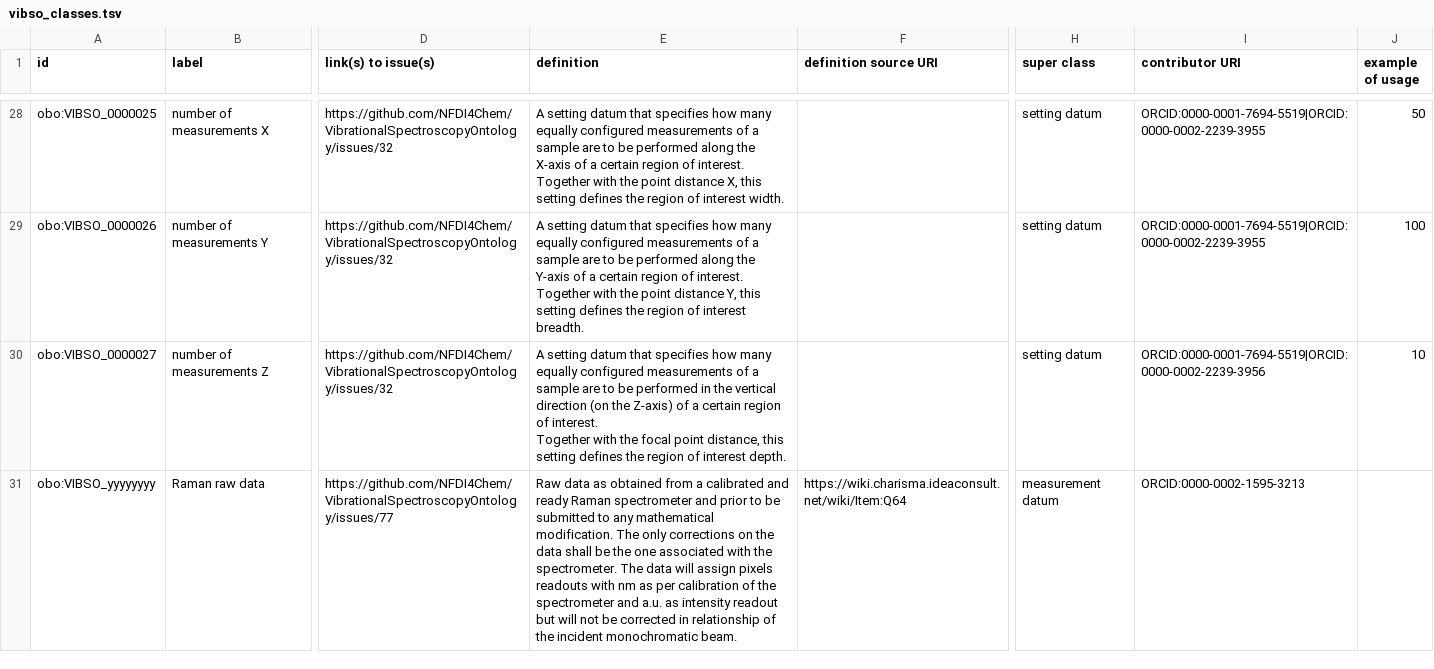
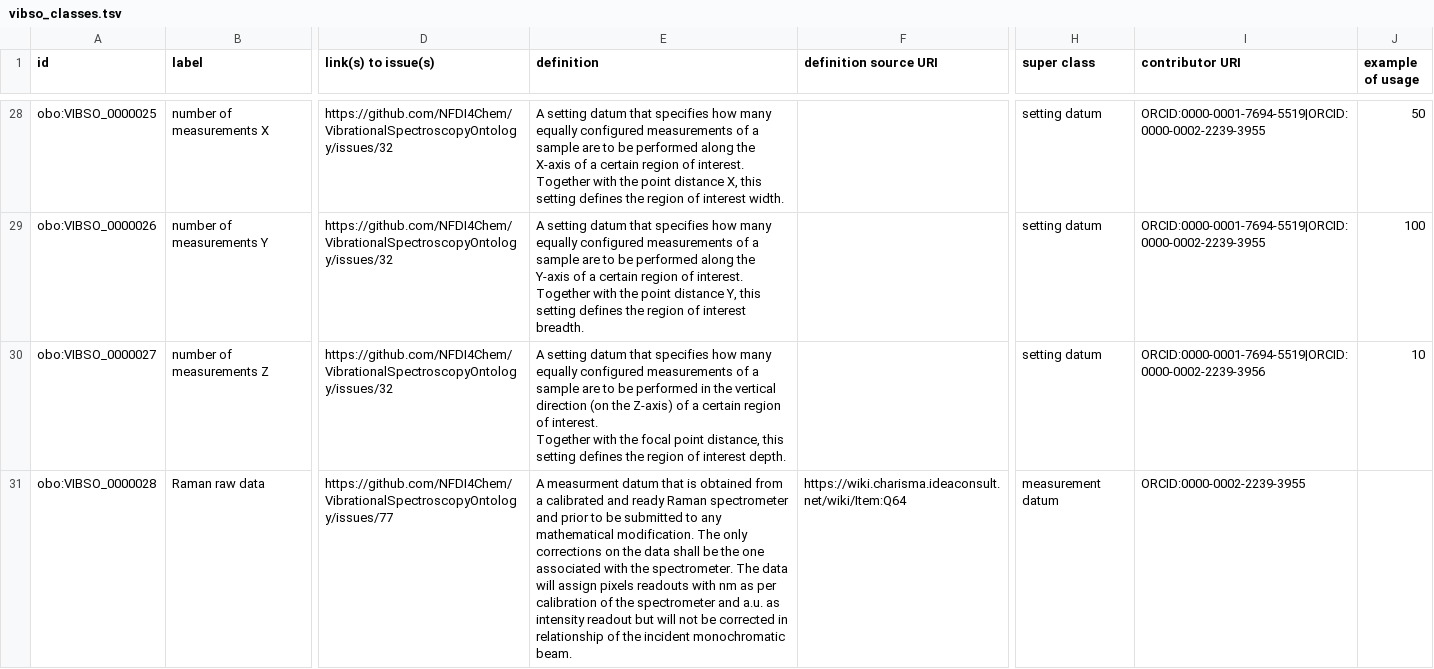
Before and after one commit to NFDI4Chem/VibrationalSpectroscopyOntology, a TSV file: src/templates/vibso_classes.tsv, drawn as a sheet; only a part is shown, gaps mark what is left out; the diff names each change by its address in the sheet, - before the commit and + after, or states it on an @@ line.

Commit message:
Add termd ID, add genus to text definition, use Giacomo's ORCID

```diff
--- a/src/templates/vibso_classes.tsv
+++ b/src/templates/vibso_classes.tsv
-A31 (id): obo:VIBSO_yyyyyyyy
+A31 (id): obo:VIBSO_0000028
-E31 (definition): Raw data as obtained from…
+E31 (definition): A measurment datum that is obtained from…
-I31 (contributor URI): ORCID:0000-0002-1595-3213
+I31 (contributor URI): ORCID:0000-0002-2239-3955
```
